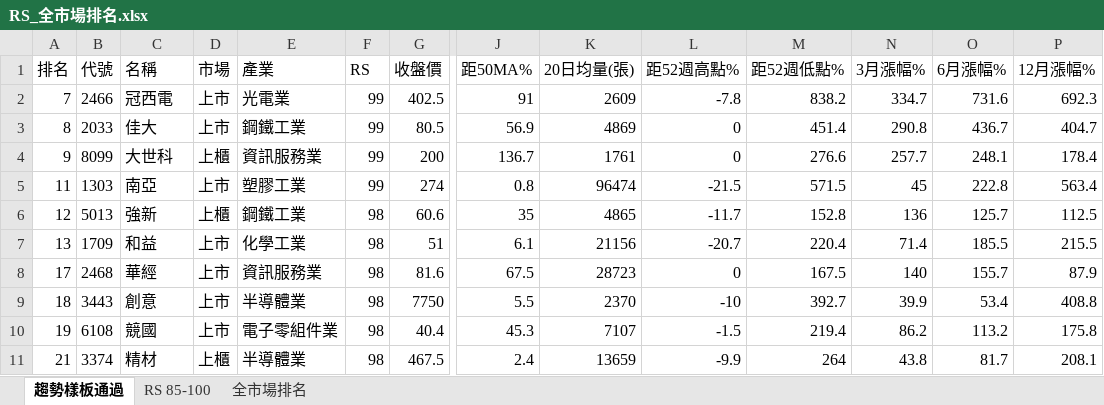
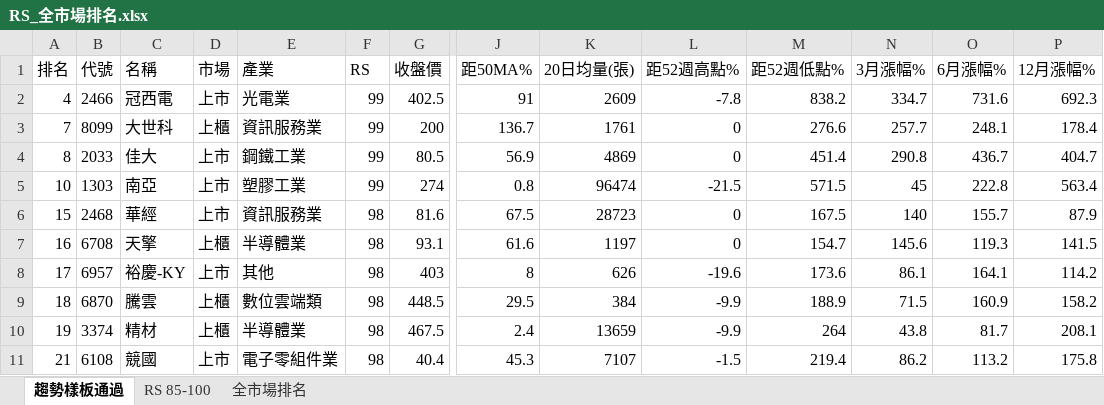
Before and after one commit to smoli0725-droid/tw-rs-screener, an Excel workbook: output/RS_全市場排名.xlsx, sheet 趨勢樣板通過, drawn as a sheet; only a part is shown, gaps mark what is left out; values as stored, in another font and other column widths than the file's, no borders; removed rows and columns are numbered as before the commit, all else as after; rows hold the shown columns only; the diff covers the shown part only; the diff names each change by its address in the sheet, - before the commit and + after, or states it on an @@ line.

```diff
--- a/output/RS_全市場排名.xlsx (sheet 趨勢樣板通過)
+++ b/output/RS_全市場排名.xlsx (sheet 趨勢樣板通過)
-A2 (排名): 7
+A2 (排名): 4
+row 3: 7 | 8099 | 大世科 | 上櫃 | 資訊服務業 | 99 | 200 | 136.7 | 1761 | 0 | 276.6 | 257.7 | 248.1 | 178.4
-row 4: 9 | 8099 | 大世科 | 上櫃 | 資訊服務業 | 99 | 200 | 136.7 | 1761 | 0 | 276.6 | 257.7 | 248.1 | 178.4
-A5 (排名): 11
+A5 (排名): 10
-row 6: 12 | 5013 | 強新 | 上櫃 | 鋼鐵工業 | 98 | 60.6 | 35 | 4865 | -11.7 | 152.8 | 136 | 125.7 | 112.5
-row 7: 13 | 1709 | 和益 | 上市 | 化學工業 | 98 | 51 | 6.1 | 21156 | -20.7 | 220.4 | 71.4 | 185.5 | 215.5
-A6 (排名): 17
+A6 (排名): 15
+row 7: 16 | 6708 | 天擎 | 上櫃 | 半導體業 | 98 | 93.1 | 61.6 | 1197 | 0 | 154.7 | 145.6 | 119.3 | 141.5
+row 8: 17 | 6957 | 裕慶-KY | 上市 | 其他 | 98 | 403 | 8 | 626 | -19.6 | 173.6 | 86.1 | 164.1 | 114.2
-B9 (代號): 3443
+B9 (代號): 6870
-C9 (名稱): 創意
+C9 (名稱): 騰雲
-D9 (市場): 上市
+D9 (市場): 上櫃
-E9 (產業): 半導體業
+E9 (產業): 數位雲端類
-G9 (收盤價): 7750
+G9 (收盤價): 448.5
-J9 (距50MA%): 5.5
+J9 (距50MA%): 29.5
-K9 (20日均量(張)): 2370
+K9 (20日均量(張)): 384
-L9 (距52週高點%): -10
+L9 (距52週高點%): -9.9
-M9 (距52週低點%): 392.7
+M9 (距52週低點%): 188.9
-N9 (3月漲幅%): 39.9
+N9 (3月漲幅%): 71.5
-O9 (6月漲幅%): 53.4
+O9 (6月漲幅%): 160.9
-P9 (12月漲幅%): 408.8
+P9 (12月漲幅%): 158.2
-row 10: 19 | 6108 | 競國 | 上市 | 電子零組件業 | 98 | 40.4 | 45.3 | 7107 | -1.5 | 219.4 | 86.2 | 113.2 | 175.8
-A10 (排名): 21
+A10 (排名): 19
+row 11: 21 | 6108 | 競國 | 上市 | 電子零組件業 | 98 | 40.4 | 45.3 | 7107 | -1.5 | 219.4 | 86.2 | 113.2 | 175.8
```
Also changed, not shown: 44 added rows, 44 removed rows and 143 edited cells elsewhere in this sheet, sheet 全市場排名, sheet RS 85-100, 6 other files.
